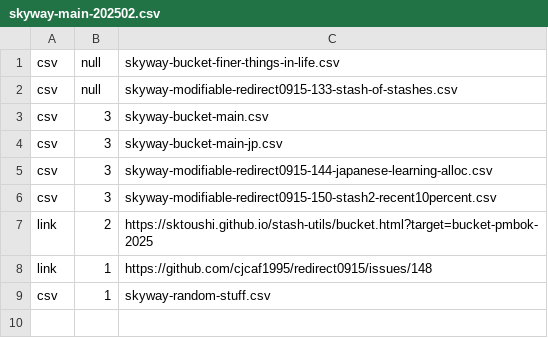
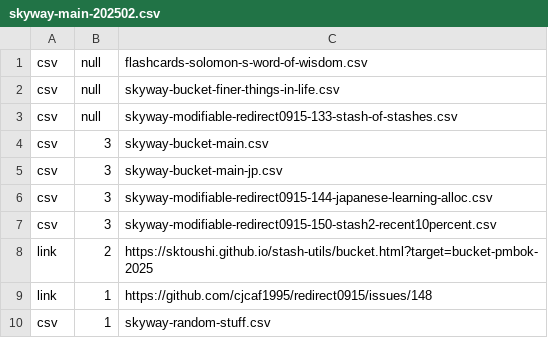
Before and after one commit to sktoushi/stash-utils, a CSV file: skyway-main-202502.csv, drawn as a sheet.

Commit message:
Update skyway-main-202502.csv

```diff
--- a/skyway-main-202502.csv
+++ b/skyway-main-202502.csv
@@ -1 +1,2 @@
+csv,null,flashcards-solomon-s-word-of-wisdom.csv
 csv,null,skyway-bucket-finer-things-in-life.csv
```
